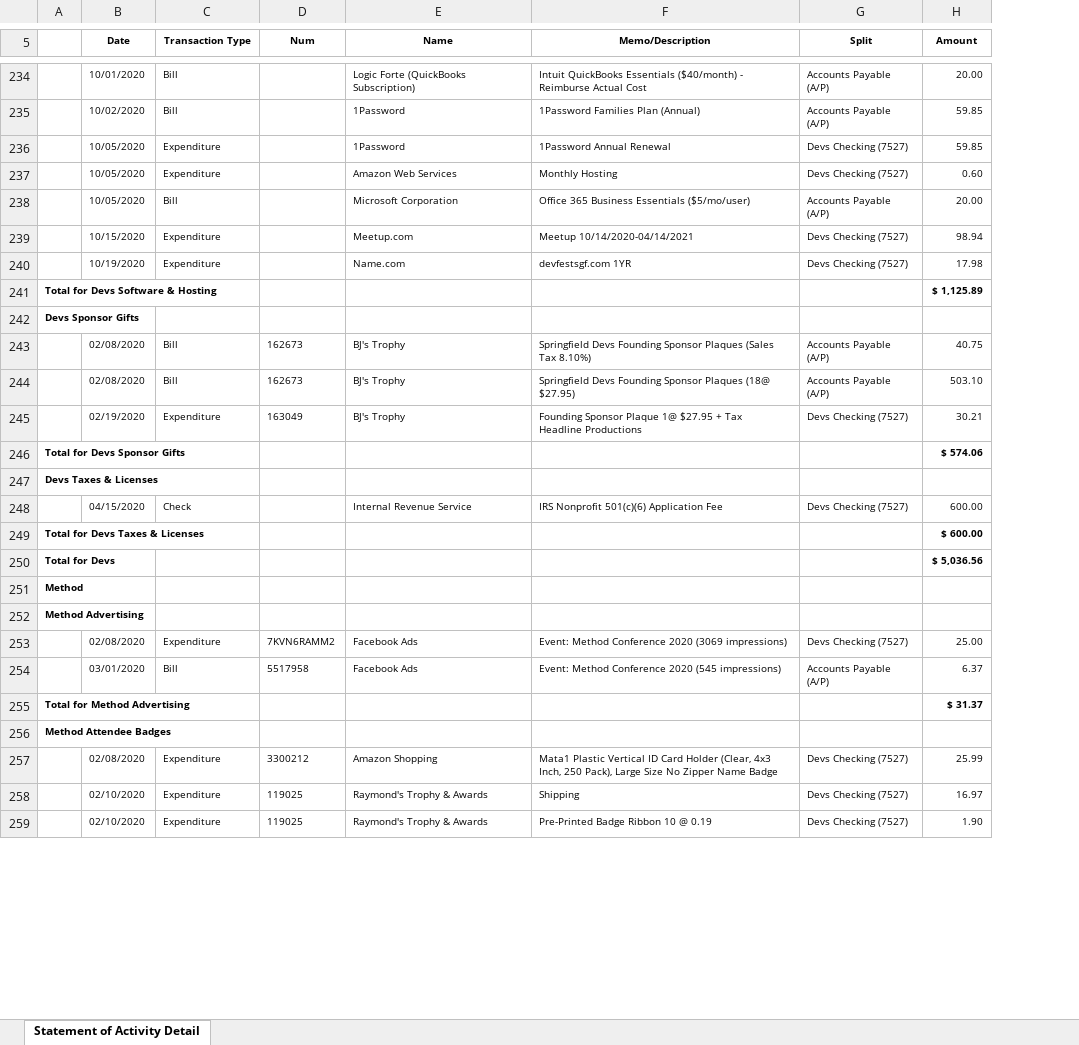
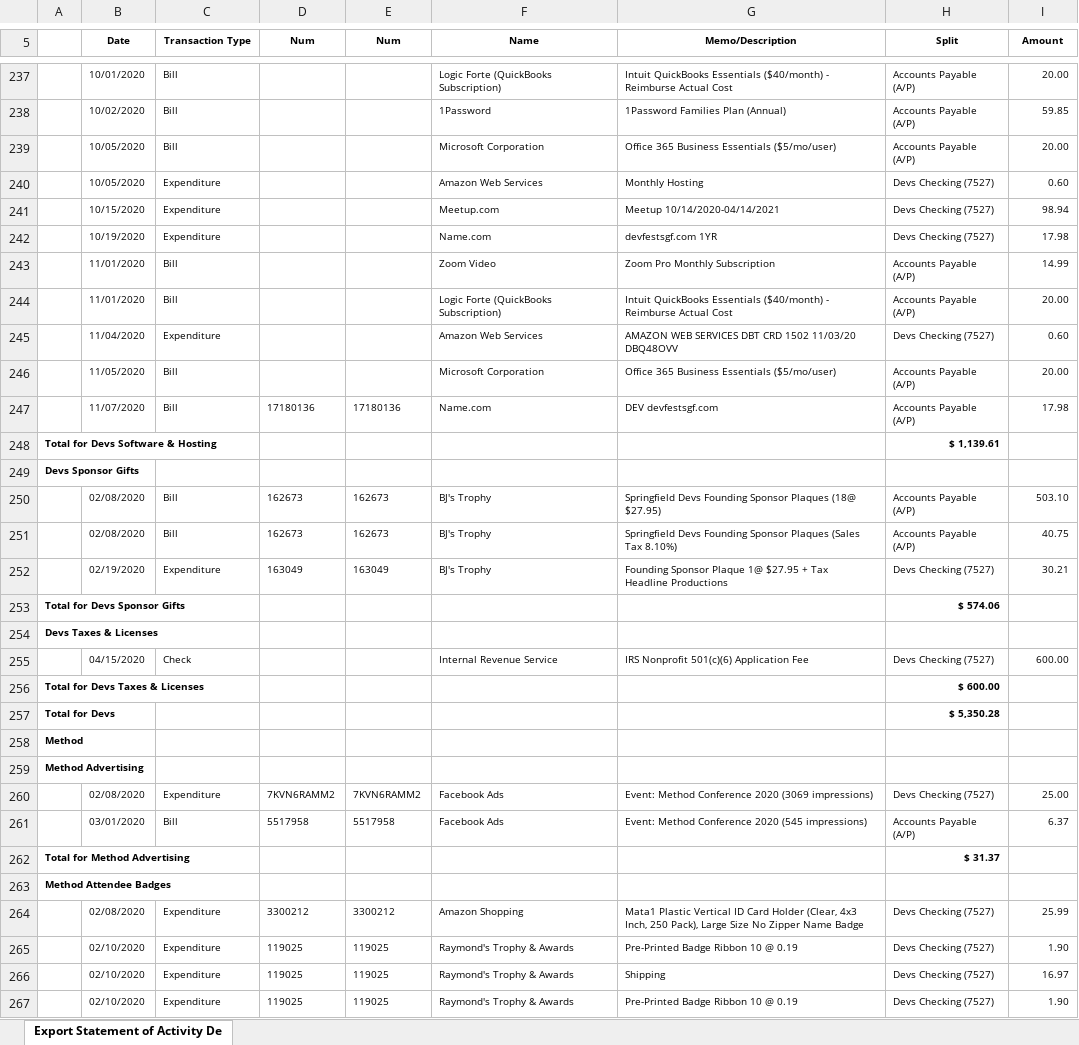
Before and after one commit to sgfdevs/treasurer-reports, an Excel workbook: 2020-sgfdevs-statement-of-activity-detail.xlsx, sheet Export Statement of Activity De, drawn as a sheet; only a part is shown, gaps mark what is left out; values as stored, in another font and other column widths than the file's, no borders; removed rows and columns are numbered as before the commit, all else as after; the diff covers the shown part only; the diff names each change by its address in the sheet, - before the commit and + after, or states it on an @@ line.

Commit message:
Transactions: 11/30/2020 ytd

```diff
--- a/2020-sgfdevs-statement-of-activity-detail.xlsx (sheet Export Statement of Activity De)
+++ b/2020-sgfdevs-statement-of-activity-detail.xlsx (sheet Export Statement of Activity De)
-sheet tab: Statement of Activity Detail
+sheet tab: Export Statement of Activity De
+column E (Num), rows 251-264: 162673 | 163049 |  |  |  |  |  |  |  | 7KVN6RAMM2 | 5517958 |  |  | 3300212; rows 266-267: 119025 | 119025
-row 236:  | 10/05/2020 | Expenditure |  | 1Password | 1Password Annual Renewal | Devs Checking (7527) | 59.85
@@ row 238 moved to row 239: 10/05/2020 @@
+row 243:  | 11/01/2020 | Bill |  |  | Zoom Video | Zoom Pro Monthly Subscription | Accounts Payable (A/P) | 14.99
+row 244:  | 11/01/2020 | Bill |  |  | Logic Forte (QuickBooks Subscription) | Intuit QuickBooks Essentials ($40/month) - Reimburse Actual Cost | Accounts Payable (A/P) | 20.00
+row 245:  | 11/04/2020 | Expenditure |  |  | Amazon Web Services | AMAZON WEB SERVICES DBT CRD 1502 11/03/20 DBQ48OVV | Devs Checking (7527) | 0.60
+row 246:  | 11/05/2020 | Bill |  |  | Microsoft Corporation | Office 365 Business Essentials ($5/mo/user) | Accounts Payable (A/P) | 20.00
+row 247:  | 11/07/2020 | Bill | 17180136 | 17180136 | Name.com | DEV devfestsgf.com | Accounts Payable (A/P) | 17.98
-H248 (Split): (empty)
+H248 (Split): $ 1,139.61
-I248 (Amount): $ 1,125.89
+I248 (Amount): (empty)
@@ row 244 moved to row 250: 02/08/2020 @@
-H253 (Split): (empty)
+H253 (Split): $ 574.06
-I253 (Amount): $ 574.06
+I253 (Amount): (empty)
-H256 (Split): (empty)
+H256 (Split): $ 600.00
-I256 (Amount): $ 600.00
+I256 (Amount): (empty)
-H257 (Split): (empty)
+H257 (Split): $ 5,350.28
-I257 (Amount): $ 5,036.56
+I257 (Amount): (empty)
-H262 (Split): (empty)
+H262 (Split): $ 31.37
-I262 (Amount): $ 31.37
+I262 (Amount): (empty)
@@ row 261 moved to row 265: 02/10/2020 @@
```
Also changed, not shown: 3 added rows, 18 moved rows and 56 edited cells elsewhere in this sheet, 2020-sgfdevs-journal.xlsx, 2020-sgfdevs-transaction-detail-by-account.xlsx, 3 other files.
